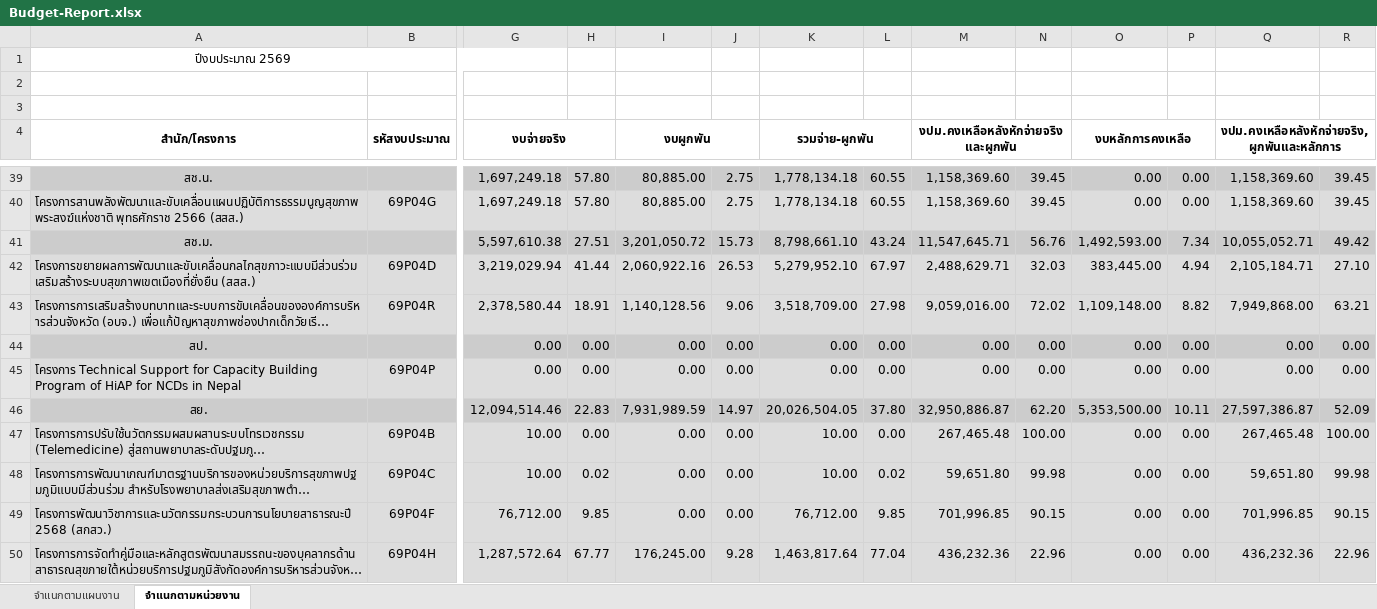
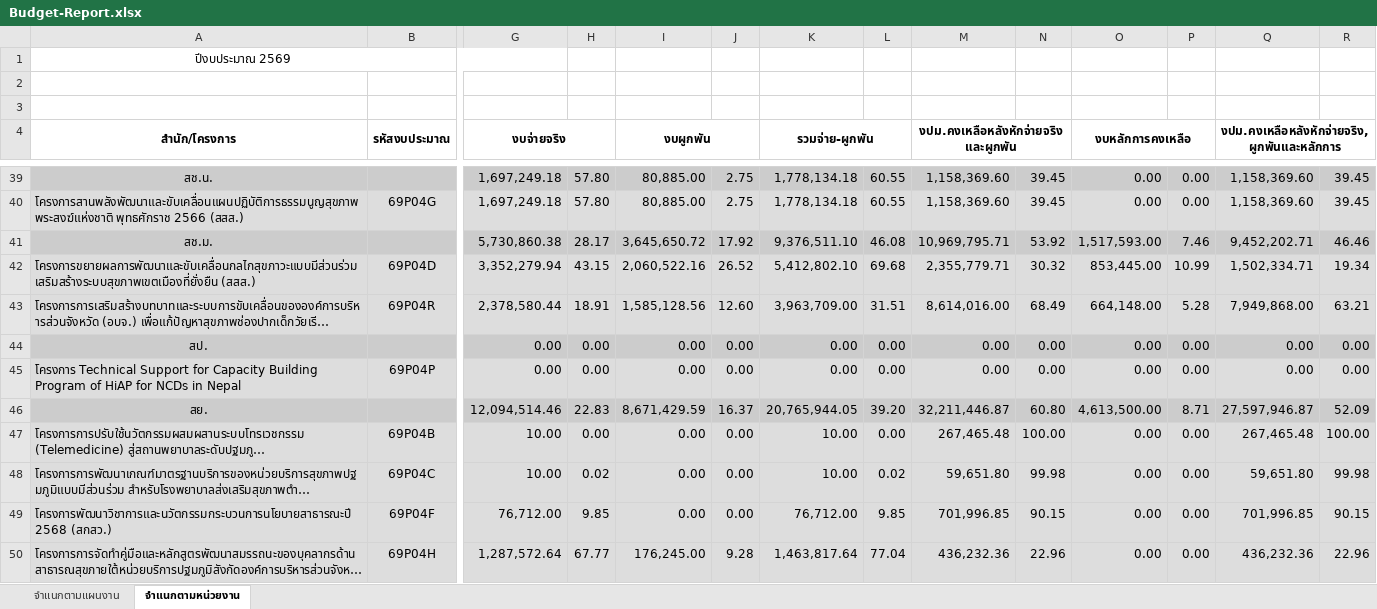
Before and after one commit to nhco101/budgetreport, an Excel workbook: Budget-Report.xlsx, sheet จำแนกตามหน่วยงาน, drawn as a sheet; only a part is shown, gaps mark what is left out; long unchanged cells end in …; values as stored, in another font and other column widths than the file's, no borders; removed rows and columns are numbered as before the commit, all else as after; rows hold the shown columns only; the diff covers the shown part only; the diff names each change by its address in the sheet, - before the commit and + after, or states it on an @@ line.

```diff
--- a/Budget-Report.xlsx (sheet จำแนกตามหน่วยงาน)
+++ b/Budget-Report.xlsx (sheet จำแนกตามหน่วยงาน)
-row 41: สช.ม. |  | 5,597,610.38 | 27.51 | 3,201,050.72 | 15.73 | 8,798,661.10 | 43.24 | 11,547,645.71 | 56.76 | 1,492,593.00 | 7.34 | 10,055,052.71 | 49.42
+row 41: สช.ม. |  | 5,730,860.38 | 28.17 | 3,645,650.72 | 17.92 | 9,376,511.10 | 46.08 | 10,969,795.71 | 53.92 | 1,517,593.00 | 7.46 | 9,452,202.71 | 46.46
-G42 (งบจ่ายจริง): 3,219,029.94
+G42 (งบจ่ายจริง): 3,352,279.94
-H42: 41.44
+H42: 43.15
-I42 (งบผูกพัน): 2,060,922.16
+I42 (งบผูกพัน): 2,060,522.16
-J42: 26.53
+J42: 26.52
-K42 (รวมจ่าย-ผูกพัน): 5,279,952.10
+K42 (รวมจ่าย-ผูกพัน): 5,412,802.10
-L42: 67.97
+L42: 69.68
-M42: 2,488,629.71
+M42: 2,355,779.71
-N42: 32.03
+N42: 30.32
-O42 (งบหลักการคงเหลือ): 383,445.00
+O42 (งบหลักการคงเหลือ): 853,445.00
-P42: 4.94
+P42: 10.99
-Q42: 2,105,184.71
+Q42: 1,502,334.71
-R42: 27.10
+R42: 19.34
-I43 (งบผูกพัน): 1,140,128.56
+I43 (งบผูกพัน): 1,585,128.56
-J43: 9.06
+J43: 12.60
-K43 (รวมจ่าย-ผูกพัน): 3,518,709.00
+K43 (รวมจ่าย-ผูกพัน): 3,963,709.00
-L43: 27.98
+L43: 31.51
-M43: 9,059,016.00
+M43: 8,614,016.00
-N43: 72.02
+N43: 68.49
-O43 (งบหลักการคงเหลือ): 1,109,148.00
+O43 (งบหลักการคงเหลือ): 664,148.00
-P43: 8.82
+P43: 5.28
-I46 (งบผูกพัน): 7,931,989.59
+I46 (งบผูกพัน): 8,671,429.59
-J46: 14.97
+J46: 16.37
-K46 (รวมจ่าย-ผูกพัน): 20,026,504.05
+K46 (รวมจ่าย-ผูกพัน): 20,765,944.05
-L46: 37.80
+L46: 39.20
-M46: 32,950,886.87
+M46: 32,211,446.87
-N46: 62.20
+N46: 60.80
-O46 (งบหลักการคงเหลือ): 5,353,500.00
+O46 (งบหลักการคงเหลือ): 4,613,500.00
-P46: 10.11
+P46: 8.71
-Q46: 27,597,386.87
+Q46: 27,597,946.87
```
Also changed, not shown: 11 added rows, 11 removed rows and 334 edited cells elsewhere in this sheet, sheet จำแนกตามแผนงาน, 1 other file.
